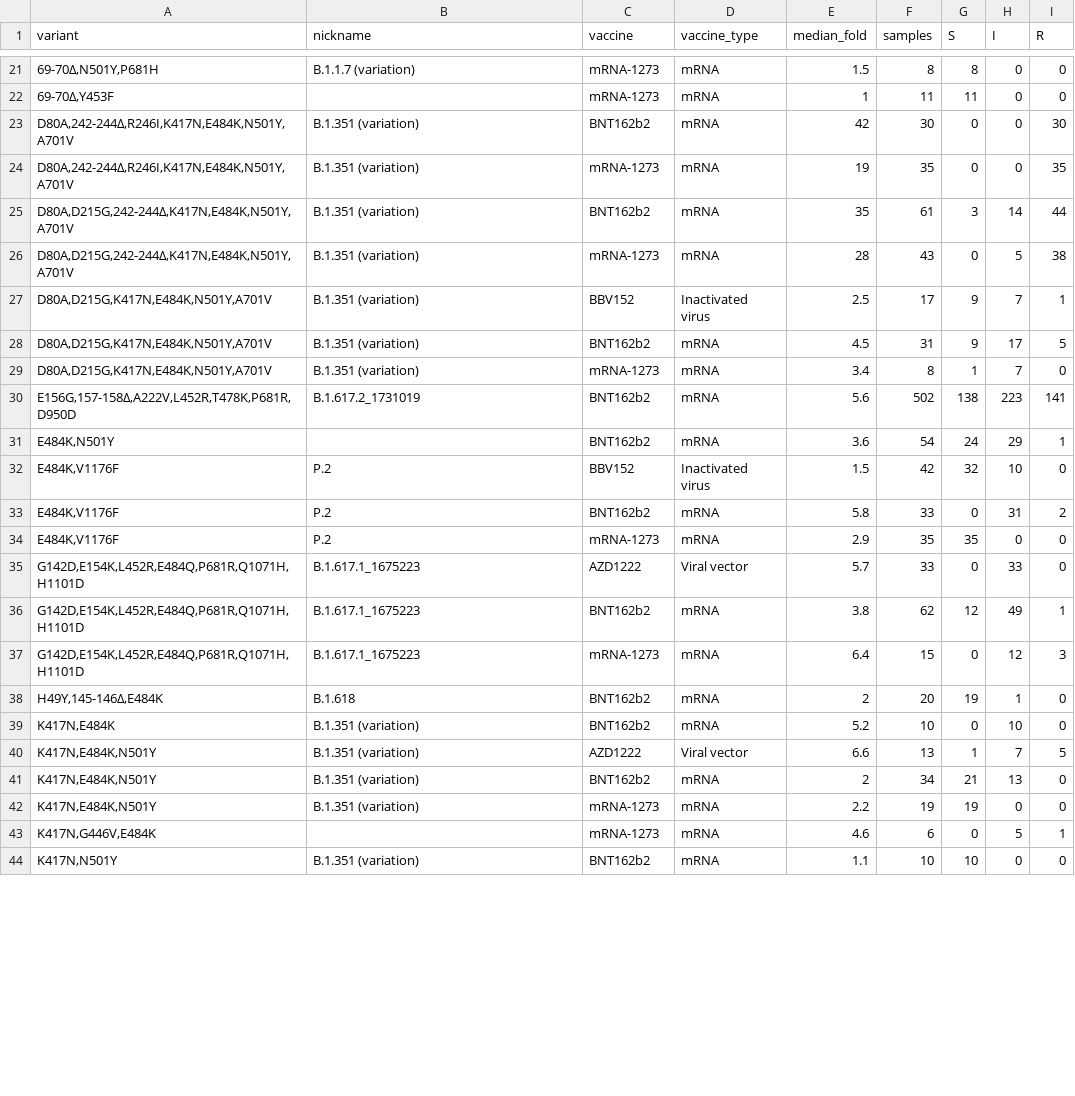
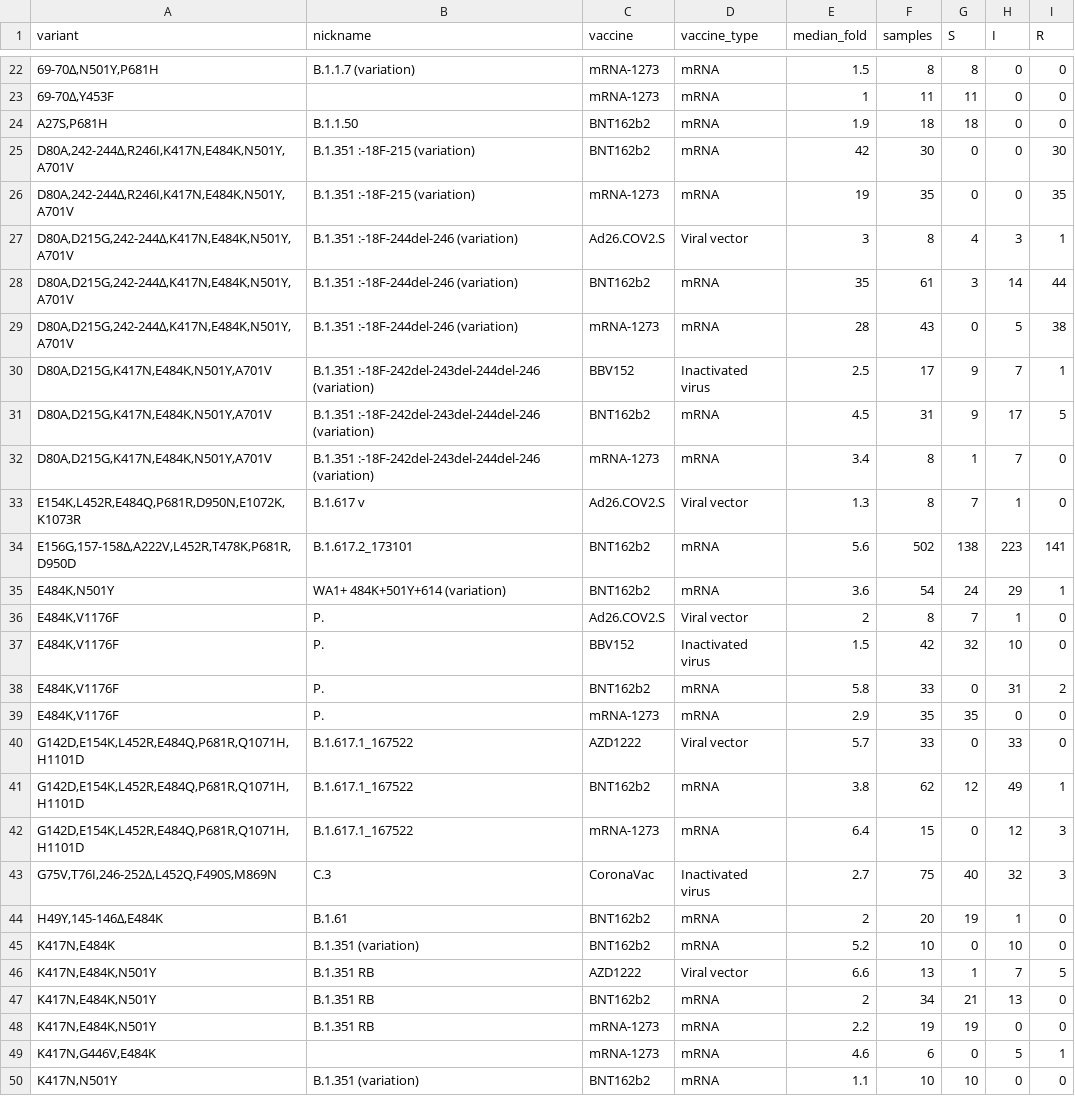
Before and after one commit to hivdb/covid-drdb-reports, a CSV file: report_tables/summary_variant_combo_vp.csv, drawn as a sheet; only a part is shown, gaps mark what is left out; the diff covers the shown part only.

```diff
--- a/report_tables/summary_variant_combo_vp.csv
+++ b/report_tables/summary_variant_combo_vp.csv
@@ -22,22 +23,27 @@
 "69-70∆,Y453F",,mRNA-1273,mRNA,1,11,11,0,0
-"D80A,242-244∆,R246I,K417N,E484K,N501Y,A701V",B.1.351 (variation),BNT162b2,mRNA,42,30,0,0,30
-"D80A,242-244∆,R246I,K417N,E484K,N501Y,A701V",B.1.351 (variation),mRNA-1273,mRNA,19,35,0,0,35
-"D80A,D215G,242-244∆,K417N,E484K,N501Y,A701V",B.1.351 (variation),BNT162b2,mRNA,35,61,3,14,44
-"D80A,D215G,242-244∆,K417N,E484K,N501Y,A701V",B.1.351 (variation),mRNA-1273,mRNA,28,43,0,5,38
-"D80A,D215G,K417N,E484K,N501Y,A701V",B.1.351 (variation),BBV152,Inactivated virus,2.5,17,9,7,1
-"D80A,D215G,K417N,E484K,N501Y,A701V",B.1.351 (variation),BNT162b2,mRNA,4.5,31,9,17,5
-"D80A,D215G,K417N,E484K,N501Y,A701V",B.1.351 (variation),mRNA-1273,mRNA,3.4,8,1,7,0
-"E156G,157-158∆,A222V,L452R,T478K,P681R,D950D",B.1.617.2_1731019,BNT162b2,mRNA,5.6,502,138,223,141
-"E484K,N501Y",,BNT162b2,mRNA,3.6,54,24,29,1
-"E484K,V1176F",P.2,BBV152,Inactivated virus,1.5,42,32,10,0
-"E484K,V1176F",P.2,BNT162b2,mRNA,5.8,33,0,31,2
-"E484K,V1176F",P.2,mRNA-1273,mRNA,2.9,35,35,0,0
-"G142D,E154K,L452R,E484Q,P681R,Q1071H,H1101D",B.1.617.1_1675223,AZD1222,Viral vector,5.7,33,0,33,0
-"G142D,E154K,L452R,E484Q,P681R,Q1071H,H1101D",B.1.617.1_1675223,BNT162b2,mRNA,3.8,62,12,49,1
-"G142D,E154K,L452R,E484Q,P681R,Q1071H,H1101D",B.1.617.1_1675223,mRNA-1273,mRNA,6.4,15,0,12,3
-"H49Y,145-146∆,E484K",B.1.618,BNT162b2,mRNA,2,20,19,1,0
+"A27S,P681H",B.1.1.50,BNT162b2,mRNA,1.9,18,18,0,0
+"D80A,242-244∆,R246I,K417N,E484K,N501Y,A701V",B.1.351 :-18F-215 (variation),BNT162b2,mRNA,42,30,0,0,30
+"D80A,242-244∆,R246I,K417N,E484K,N501Y,A701V",B.1.351 :-18F-215 (variation),mRNA-1273,mRNA,19,35,0,0,35
+"D80A,D215G,242-244∆,K417N,E484K,N501Y,A701V",B.1.351 :-18F-244del-246 (variation),Ad26.COV2.S,Viral vector,3,8,4,3,1
+"D80A,D215G,242-244∆,K417N,E484K,N501Y,A701V",B.1.351 :-18F-244del-246 (variation),BNT162b2,mRNA,35,61,3,14,44
+"D80A,D215G,242-244∆,K417N,E484K,N501Y,A701V",B.1.351 :-18F-244del-246 (variation),mRNA-1273,mRNA,28,43,0,5,38
+"D80A,D215G,K417N,E484K,N501Y,A701V",B.1.351 :-18F-242del-243del-244del-246 (variation),BBV152,Inactivated virus,2.5,17,9,7,1
+"D80A,D215G,K417N,E484K,N501Y,A701V",B.1.351 :-18F-242del-243del-244del-246 (variation),BNT162b2,mRNA,4.5,31,9,17,5
+"D80A,D215G,K417N,E484K,N501Y,A701V",B.1.351 :-18F-242del-243del-244del-246 (variation),mRNA-1273,mRNA,3.4,8,1,7,0
+"E154K,L452R,E484Q,P681R,D950N,E1072K,K1073R",B.1.617  v,Ad26.COV2.S,Viral vector,1.3,8,7,1,0
+"E156G,157-158∆,A222V,L452R,T478K,P681R,D950D",B.1.617.2_173101,BNT162b2,mRNA,5.6,502,138,223,141
+"E484K,N501Y",WA1+ 484K+501Y+614 (variation),BNT162b2,mRNA,3.6,54,24,29,1
+"E484K,V1176F",P.,Ad26.COV2.S,Viral vector,2,8,7,1,0
+"E484K,V1176F",P.,BBV152,Inactivated virus,1.5,42,32,10,0
+"E484K,V1176F",P.,BNT162b2,mRNA,5.8,33,0,31,2
+"E484K,V1176F",P.,mRNA-1273,mRNA,2.9,35,35,0,0
+"G142D,E154K,L452R,E484Q,P681R,Q1071H,H1101D",B.1.617.1_167522,AZD1222,Viral vector,5.7,33,0,33,0
+"G142D,E154K,L452R,E484Q,P681R,Q1071H,H1101D",B.1.617.1_167522,BNT162b2,mRNA,3.8,62,12,49,1
+"G142D,E154K,L452R,E484Q,P681R,Q1071H,H1101D",B.1.617.1_167522,mRNA-1273,mRNA,6.4,15,0,12,3
+"G75V,T76I,246-252∆,L452Q,F490S,M869N",C.3,CoronaVac,Inactivated virus,2.7,75,40,32,3
+"H49Y,145-146∆,E484K",B.1.61,BNT162b2,mRNA,2,20,19,1,0
 "K417N,E484K",B.1.351 (variation),BNT162b2,mRNA,5.2,10,0,10,0
-"K417N,E484K,N501Y",B.1.351 (variation),AZD1222,Viral vector,6.6,13,1,7,5
-"K417N,E484K,N501Y",B.1.351 (variation),BNT162b2,mRNA,2,34,21,13,0
-"K417N,E484K,N501Y",B.1.351 (variation),mRNA-1273,mRNA,2.2,19,19,0,0
+"K417N,E484K,N501Y",B.1.351 RB,AZD1222,Viral vector,6.6,13,1,7,5
+"K417N,E484K,N501Y",B.1.351 RB,BNT162b2,mRNA,2,34,21,13,0
+"K417N,E484K,N501Y",B.1.351 RB,mRNA-1273,mRNA,2.2,19,19,0,0
 "K417N,G446V,E484K",,mRNA-1273,mRNA,4.6,6,0,5,1
```
Also changed, not shown: 4 added rows and 60 edited cells elsewhere in this file, report_tables/summary_variant_combo.csv, report_tables/summary_variant_combo_mab.csv, 43 other files.
